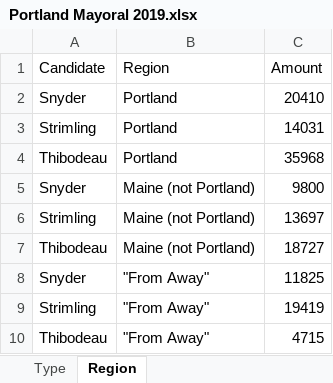
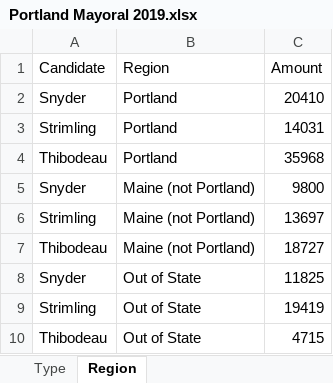
Before and after one commit to OpenMaine/campaign-finance, an Excel workbook: Tableau/Portland Mayoral 2019.xlsx, sheet Region, drawn as a sheet; values as stored, in another font and other column widths than the file's, no borders; the diff names each change by its address in the sheet, - before the commit and + after, or states it on an @@ line.

```diff
--- a/Tableau/Portland Mayoral 2019.xlsx (sheet Region)
+++ b/Tableau/Portland Mayoral 2019.xlsx (sheet Region)
-B8:B10 (Region): "From Away"
+B8:B10 (Region): Out of State
```
Also changed, not shown: sheet Portland Mayoral 2019, 6 other files.
